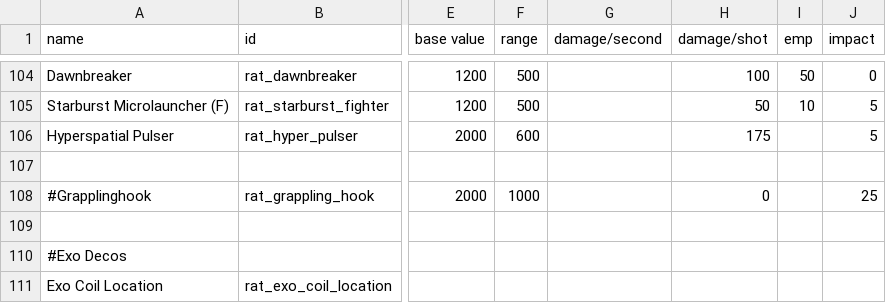
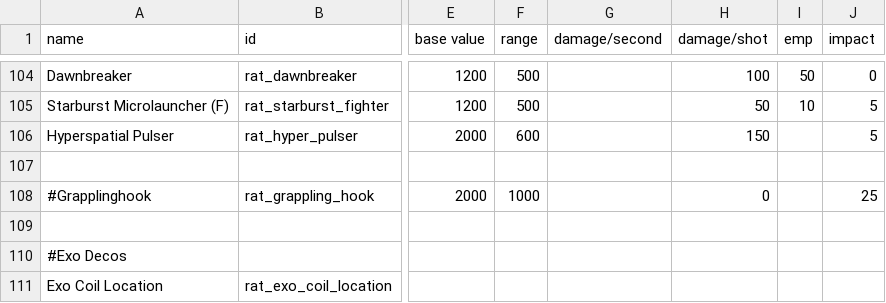
Before and after one commit to Lukas22041/Random-Assortment-of-Things, a CSV file: data/weapons/weapon_data.csv, drawn as a sheet; only a part is shown, gaps mark what is left out; the diff names each change by its address in the sheet, - before the commit and + after, or states it on an @@ line.

```diff
--- a/data/weapons/weapon_data.csv
+++ b/data/weapons/weapon_data.csv
-H106 (damage/shot): 175
+H106 (damage/shot): 150
```
